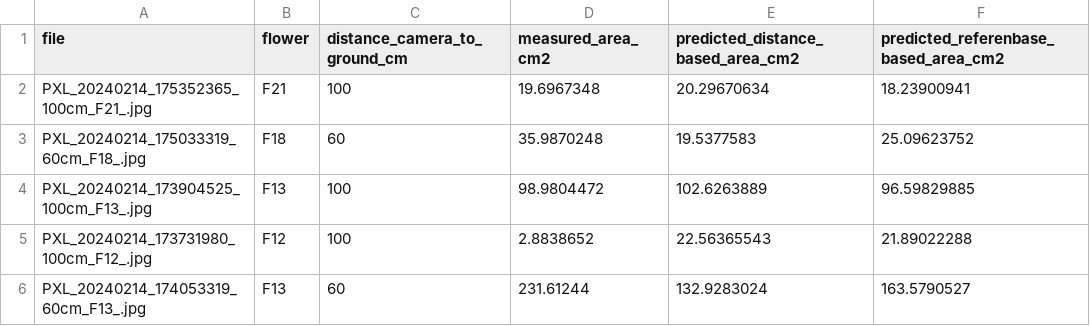
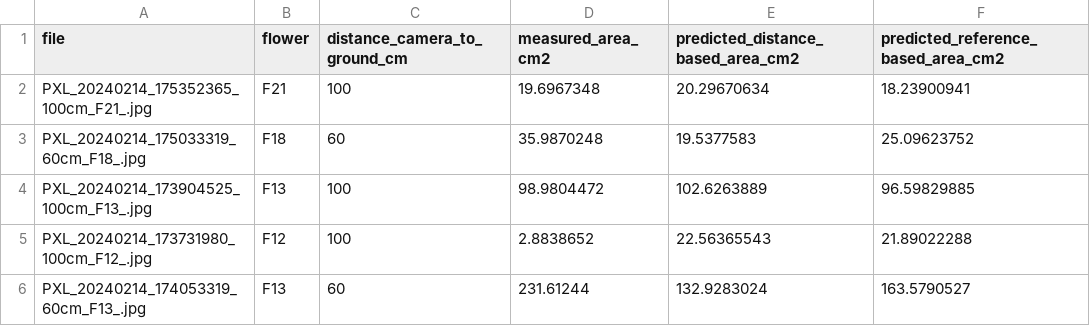
Before and after one commit to eai6/FloralArea_Web, a CSV file: research/output/indoor_distance_based_analysis_data.csv, drawn as a sheet; only a part is shown.

```diff
--- a/research/output/indoor_distance_based_analysis_data.csv
+++ b/research/output/indoor_distance_based_analysis_data.csv
@@ -1,2 +1,2 @@
-file,flower,distance_camera_to_ground_cm,measured_area_cm2,predicted_distance_based_area_cm2,predicted_referenbase_based_area_cm2
+file,flower,distance_camera_to_ground_cm,measured_area_cm2,predicted_distance_based_area_cm2,predicted_reference_based_area_cm2
 PXL_20240214_175352365_100cm_F21_.jpg,F21,100,19.6967348,20.29670634,18.23900941
```
Also changed, not shown: research/output/indoor_reference_based_analysis_data.csv, research/output/outdoor_reference_based_analysis_data.csv, 2 other files.
